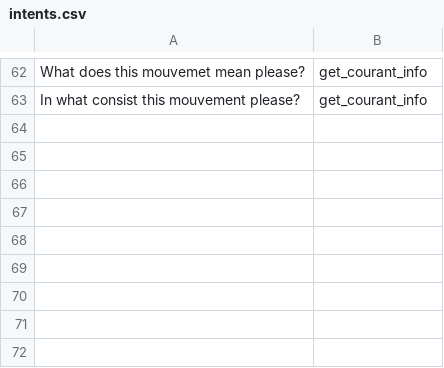
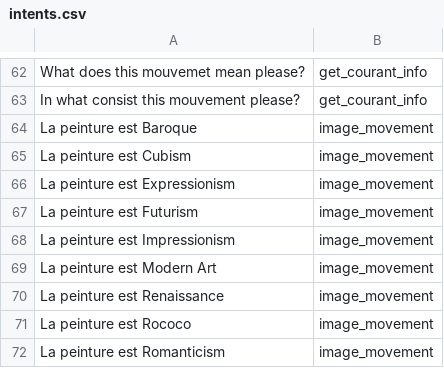
Before and after one commit to AntoineTorrini/Project-EDHEC-AI, a CSV file: Assisstant/intents.csv, drawn as a sheet; only a part is shown, gaps mark what is left out.

```diff
--- a/Assisstant/intents.csv
+++ b/Assisstant/intents.csv
@@ -63 +63,10 @@ What does this mouvemet mean please?,get_courant_info
 In what consist this mouvement please?,get_courant_info
+La peinture est  Baroque,image_movement
+La peinture est  Cubism,image_movement
+La peinture est  Expressionism,image_movement
+La peinture est  Futurism,image_movement
+La peinture est  Impressionism,image_movement
+La peinture est  Modern Art,image_movement
+La peinture est  Renaissance,image_movement
+La peinture est  Rococo,image_movement
+La peinture est  Romanticism,image_movement
```
Also changed, not shown: Assisstant/entities.csv, 2 other files.
